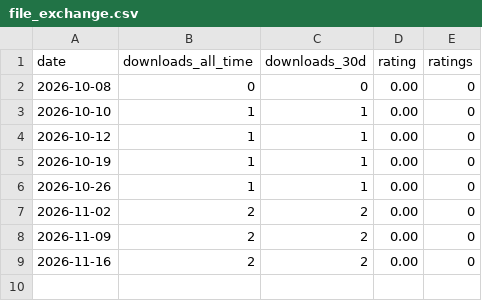
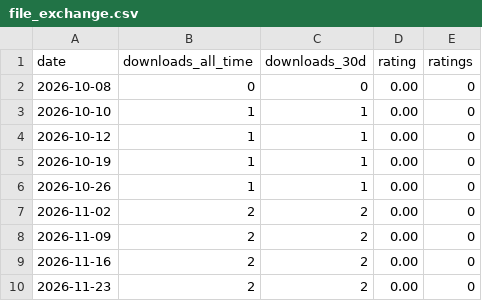
Before and after one commit to joshuaccchan/statespace-toolkit, a CSV file: .github/traffic/file_exchange.csv, drawn as a sheet; the diff names each change by its address in the sheet, - before the commit and + after, or states it on an @@ line.

```diff
--- a/.github/traffic/file_exchange.csv
+++ b/.github/traffic/file_exchange.csv
+row 10: 2026-11-23 | 2 | 2 | 0.00 | 0
```
Also changed, not shown: .github/traffic/daily.csv, .github/traffic/paths.csv, 2 other files.
